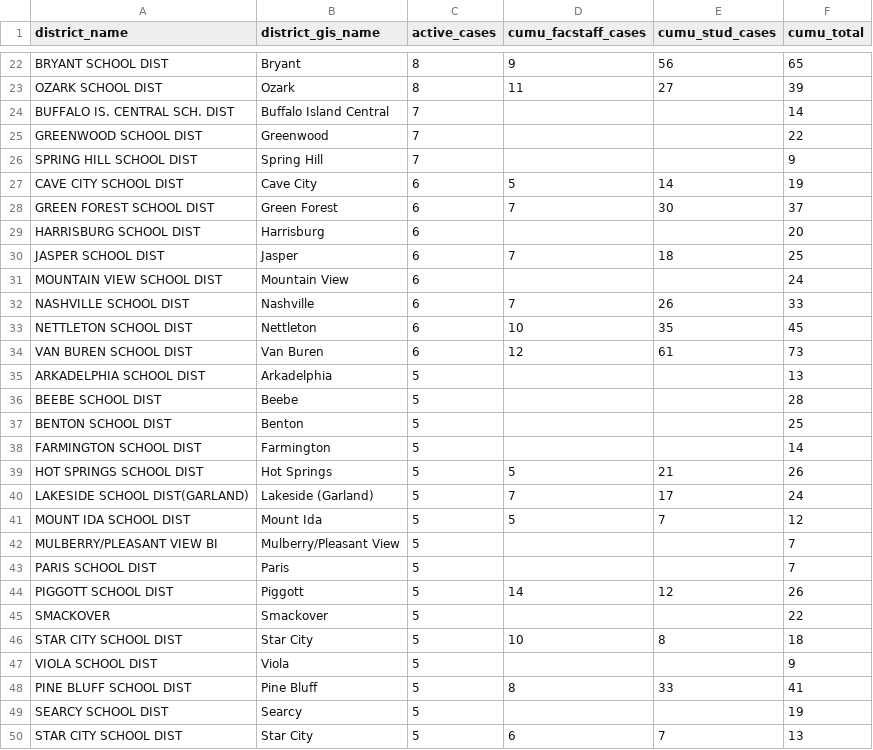
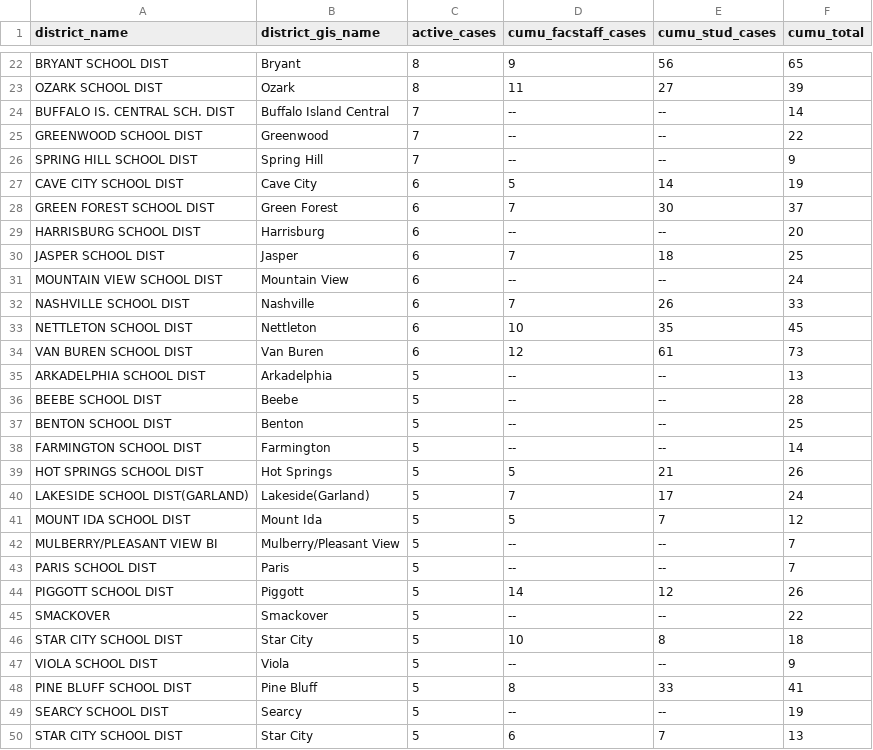
Before and after one commit to adgnewsroom/virus-schools, a CSV file: k12.csv, drawn as a sheet; only a part is shown, gaps mark what is left out; the diff covers the shown part only.

Commit message:
update

```diff
--- a/k12.csv
+++ b/k12.csv
@@ -24,3 +24,3 @@ OZARK SCHOOL DIST,Ozark ,8,11,27,39
-BUFFALO IS. CENTRAL SCH. DIST,Buffalo Island Central,7,,,14
-GREENWOOD SCHOOL DIST,Greenwood ,7,,,22
-SPRING HILL SCHOOL DIST,Spring Hill ,7,,,9
+BUFFALO IS. CENTRAL SCH. DIST,Buffalo Island Central,7,--,--,14
+GREENWOOD SCHOOL DIST,Greenwood,7,--,--,22
+SPRING HILL SCHOOL DIST,Spring Hill,7,--,--,9
@@ -29 +29 @@ GREEN FOREST SCHOOL DIST,Green Forest ,6,7,30,37
-HARRISBURG SCHOOL DIST,Harrisburg ,6,,,20
+HARRISBURG SCHOOL DIST,Harrisburg,6,--,--,20
@@ -31 +31 @@ JASPER SCHOOL DIST,Jasper ,6,7,18,25
-MOUNTAIN VIEW SCHOOL DIST,Mountain View ,6,,,24
+MOUNTAIN VIEW SCHOOL DIST,Mountain View,6,--,--,24
@@ -35,4 +35,4 @@ VAN BUREN SCHOOL DIST,Van Buren ,6,12,61,73
-ARKADELPHIA SCHOOL DIST,Arkadelphia ,5,,,13
-BEEBE SCHOOL DIST,Beebe ,5,,,28
-BENTON SCHOOL DIST,Benton ,5,,,25
-FARMINGTON SCHOOL DIST,Farmington ,5,,,14
+ARKADELPHIA SCHOOL DIST,Arkadelphia,5,--,--,13
+BEEBE SCHOOL DIST,Beebe,5,--,--,28
+BENTON SCHOOL DIST,Benton,5,--,--,25
+FARMINGTON SCHOOL DIST,Farmington,5,--,--,14
@@ -40 +40 @@ HOT SPRINGS SCHOOL DIST,Hot Springs ,5,5,21,26
-LAKESIDE SCHOOL DIST(GARLAND),Lakeside (Garland),5,7,17,24
+LAKESIDE SCHOOL DIST(GARLAND),Lakeside(Garland),5,7,17,24
@@ -42,2 +42,2 @@ MOUNT IDA SCHOOL DIST,Mount Ida ,5,5,7,12
-MULBERRY/PLEASANT VIEW BI,Mulberry/Pleasant View,5,,,7
-PARIS SCHOOL DIST,Paris ,5,,,7
+MULBERRY/PLEASANT VIEW BI,Mulberry/Pleasant View,5,--,--,7
+PARIS SCHOOL DIST,Paris,5,--,--,7
@@ -45 +45 @@ PIGGOTT SCHOOL DIST,Piggott ,5,14,12,26
-SMACKOVER,Smackover,5,,,22
+SMACKOVER,Smackover,5,--,--,22
@@ -47 +47 @@ STAR CITY SCHOOL DIST,Star City ,5,10,8,18
-VIOLA SCHOOL DIST,Viola ,5,,,9
+VIOLA SCHOOL DIST,Viola,5,--,--,9
@@ -49 +49 @@ PINE BLUFF SCHOOL DIST,Pine Bluff ,5,8,33,41
-SEARCY SCHOOL DIST,Searcy ,5,,,19
+SEARCY SCHOOL DIST,Searcy,5,--,--,19
```
Also changed, not shown: 8 edited cells elsewhere in this file.
